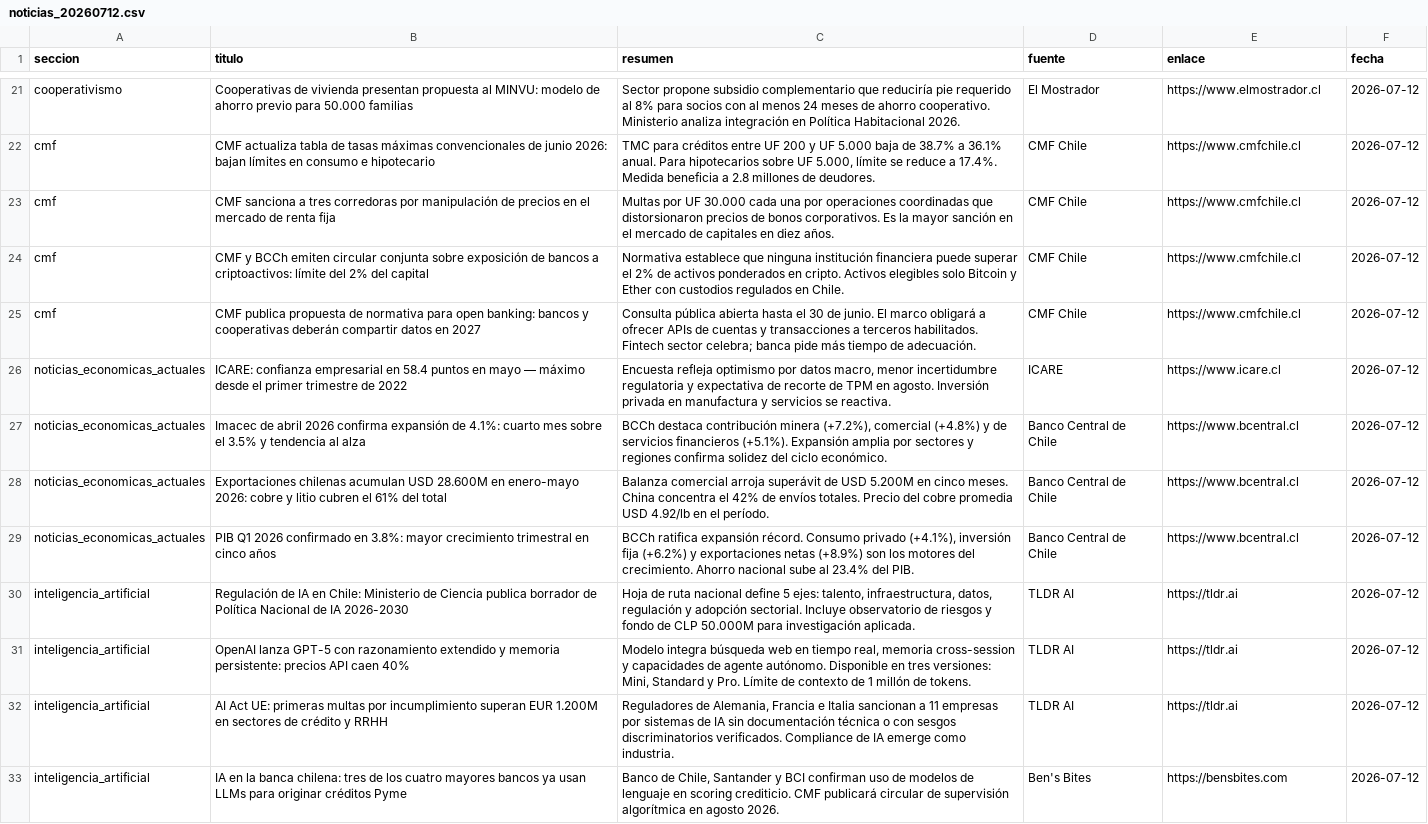
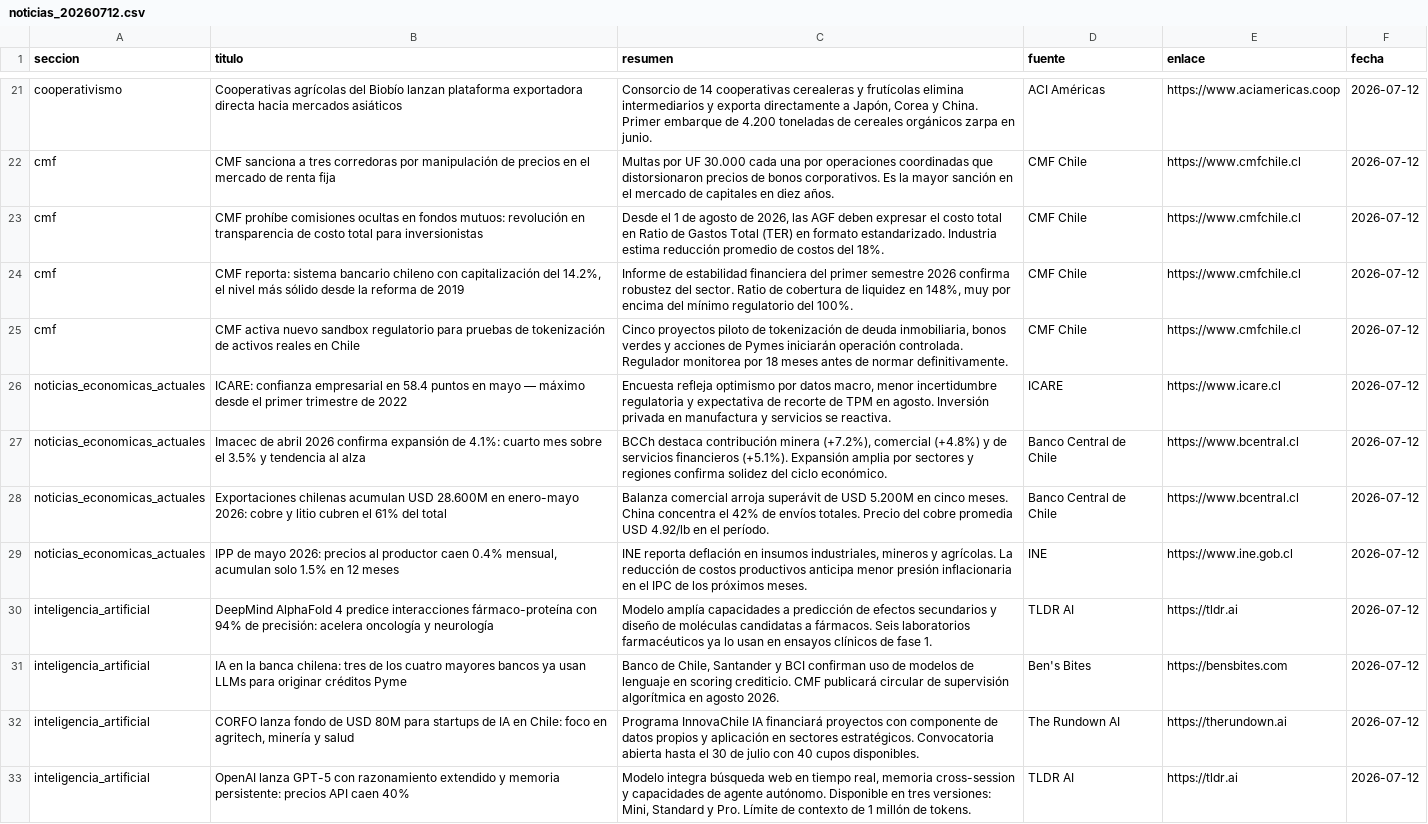
Before and after one commit to erickfranciscohernandez/financiero, a CSV file: noticias_20260712.csv, drawn as a sheet; only a part is shown, gaps mark what is left out; removed rows and columns are numbered as before the commit, all else as after; the diff covers the shown part only; the diff names each change by its address in the sheet, - before the commit and + after, or states it on an @@ line.

```diff
--- a/noticias_20260712.csv
+++ b/noticias_20260712.csv
-B21 (titulo): Cooperativas de vivienda presentan propuesta al MINVU: modelo de ahorro previo para 50.000 familias
+B21 (titulo): Cooperativas agrícolas del Biobío lanzan plataforma exportadora directa hacia mercados asiáticos
-C21 (resumen): Sector propone subsidio complementario que reduciría pie requerido al 8% para socios con al menos 24 meses de ahorro cooperativo. Ministerio analiza integración en Política Habitacional 2026.
+C21 (resumen): Consorcio de 14 cooperativas cerealeras y frutícolas elimina intermediarios y exporta directamente a Japón, Corea y China. Primer embarque de 4.200 toneladas de cereales orgánicos zarpa en junio.
-D21 (fuente): El Mostrador
+D21 (fuente): ACI Américas
-E21 (enlace): https://www.elmostrador.cl
+E21 (enlace): https://www.aciamericas.coop
-row 22: cmf | CMF actualiza tabla de tasas máximas convencionales de junio 2026: bajan límites en consumo e hipotecario | TMC para créditos entre UF 200 y UF 5.000 baja de 38.7% a 36.1% anual. Para hipotecarios sobre UF 5.000, límite se reduce a 17.4%. Medida beneficia a 2.8 millones de deudores. | CMF Chile | https://www.cmfchile.cl | 2026-07-12
+row 23: cmf | CMF prohíbe comisiones ocultas en fondos mutuos: revolución en transparencia de costo total para inversionistas | Desde el 1 de agosto de 2026, las AGF deben expresar el costo total en Ratio de Gastos Total (TER) en formato estandarizado. Industria estima reducción promedio de costos del 18%. | CMF Chile | https://www.cmfchile.cl | 2026-07-12
-B24 (titulo): CMF y BCCh emiten circular conjunta sobre exposición de bancos a criptoactivos: límite del 2% del capital
+B24 (titulo): CMF reporta: sistema bancario chileno con capitalización del 14.2%, el nivel más sólido desde la reforma de 2019
-C24 (resumen): Normativa establece que ninguna institución financiera puede superar el 2% de activos ponderados en cripto. Activos elegibles solo Bitcoin y Ether con custodios regulados en Chile.
+C24 (resumen): Informe de estabilidad financiera del primer semestre 2026 confirma robustez del sector. Ratio de cobertura de liquidez en 148%, muy por encima del mínimo regulatorio del 100%.
-B25 (titulo): CMF publica propuesta de normativa para open banking: bancos y cooperativas deberán compartir datos en 2027
+B25 (titulo): CMF activa nuevo sandbox regulatorio para pruebas de tokenización de activos reales en Chile
-C25 (resumen): Consulta pública abierta hasta el 30 de junio. El marco obligará a ofrecer APIs de cuentas y transacciones a terceros habilitados. Fintech sector celebra; banca pide más tiempo de adecuación.
+C25 (resumen): Cinco proyectos piloto de tokenización de deuda inmobiliaria, bonos verdes y acciones de Pymes iniciarán operación controlada. Regulador monitorea por 18 meses antes de normar definitivamente.
-B29 (titulo): PIB Q1 2026 confirmado en 3.8%: mayor crecimiento trimestral en cinco años
+B29 (titulo): IPP de mayo 2026: precios al productor caen 0.4% mensual, acumulan solo 1.5% en 12 meses
-C29 (resumen): BCCh ratifica expansión récord. Consumo privado (+4.1%), inversión fija (+6.2%) y exportaciones netas (+8.9%) son los motores del crecimiento. Ahorro nacional sube al 23.4% del PIB.
+C29 (resumen): INE reporta deflación en insumos industriales, mineros y agrícolas. La reducción de costos productivos anticipa menor presión inflacionaria en el IPC de los próximos meses.
-D29 (fuente): Banco Central de Chile
+D29 (fuente): INE
-E29 (enlace): https://www.bcentral.cl
+E29 (enlace): https://www.ine.gob.cl
-B30 (titulo): Regulación de IA en Chile: Ministerio de Ciencia publica borrador de Política Nacional de IA 2026-2030
+B30 (titulo): DeepMind AlphaFold 4 predice interacciones fármaco-proteína con 94% de precisión: acelera oncología y neurología
-C30 (resumen): Hoja de ruta nacional define 5 ejes: talento, infraestructura, datos, regulación y adopción sectorial. Incluye observatorio de riesgos y fondo de CLP 50.000M para investigación aplicada.
+C30 (resumen): Modelo amplía capacidades a predicción de efectos secundarios y diseño de moléculas candidatas a fármacos. Seis laboratorios farmacéuticos ya lo usan en ensayos clínicos de fase 1.
@@ row 33 moved to row 31: inteligencia_artificial @@
+row 32: inteligencia_artificial | CORFO lanza fondo de USD 80M para startups de IA en Chile: foco en agritech, minería y salud | Programa InnovaChile IA financiará proyectos con componente de datos propios y aplicación en sectores estratégicos. Convocatoria abierta hasta el 30 de julio con 40 cupos disponibles. | The Rundown AI | https://therundown.ai | 2026-07-12
-row 32: inteligencia_artificial | AI Act UE: primeras multas por incumplimiento superan EUR 1.200M en sectores de crédito y RRHH | Reguladores de Alemania, Francia e Italia sancionan a 11 empresas por sistemas de IA sin documentación técnica o con sesgos discriminatorios verificados. Compliance de IA emerge como industria. | TLDR AI | https://tldr.ai | 2026-07-12
```
Also changed, not shown: 4 added rows, 4 removed rows, 3 moved rows and 18 edited cells elsewhere in this file, 8 other files.
